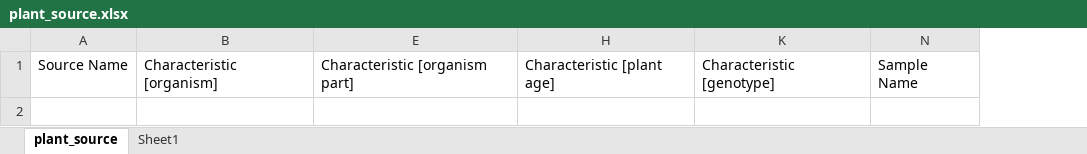
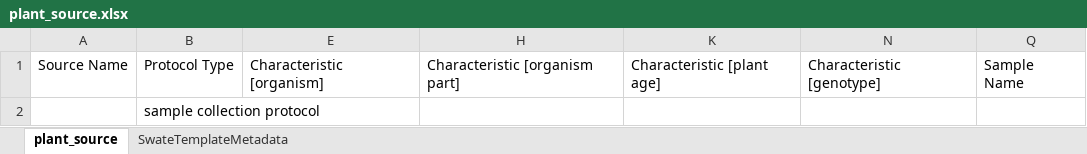
Before and after one commit to nfdi4plants/Swate-templates, an Excel workbook: templates/dataplant/plant_source.xlsx, sheet plant_source, drawn as a sheet; values as stored, in another font and other column widths than the file's, no borders; table styles not drawn; the diff names each change by its address in the sheet, - before the commit and + after, or states it on an @@ line.

Commit message:
add protocol type

```diff
--- a/templates/dataplant/plant_source.xlsx (sheet plant_source)
+++ b/templates/dataplant/plant_source.xlsx (sheet plant_source)
-sheet tab: Sheet1
+sheet tab: SwateTemplateMetadata
+column B, row 1: Protocol Type
+row 2:  | sample collection protocol
```
Also changed, not shown: hidden cells.
